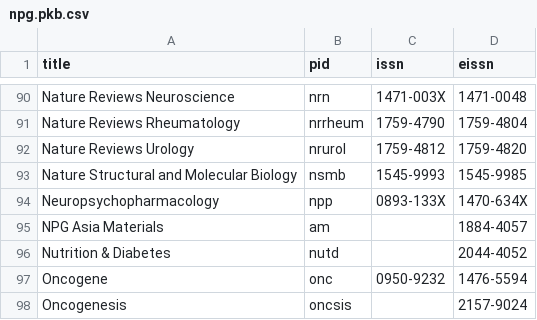
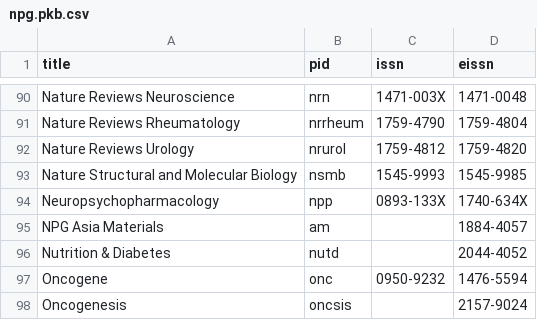
Before and after one commit to symac/ezpaarse-pkb, a CSV file: npg.pkb.csv, drawn as a sheet; only a part is shown, gaps mark what is left out.

Commit message:
removing uncorrect values for pkb

```diff
--- a/npg.pkb.csv
+++ b/npg.pkb.csv
@@ -93,3 +93,3 @@ Nature Reviews Urology ;nrurol;1759-4812;1759-4820;;;;
 Nature Structural and Molecular Biology;nsmb;1545-9993;1545-9985;;;;
-Neuropsychopharmacology;npp;0893-133X;1470-634X;;;;
+Neuropsychopharmacology;npp;0893-133X;1740-634X;;;;
 NPG Asia Materials;am;;1884-4057;;;;
```
Also changed, not shown: springer.pkb.csv, 1 other file.
